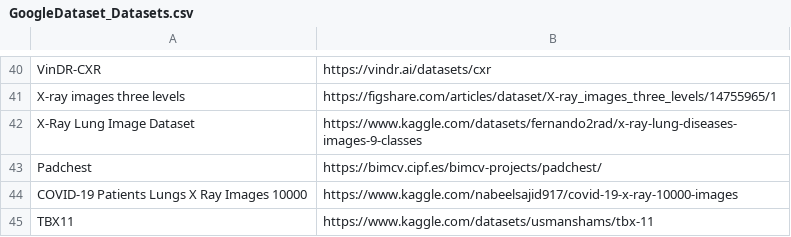
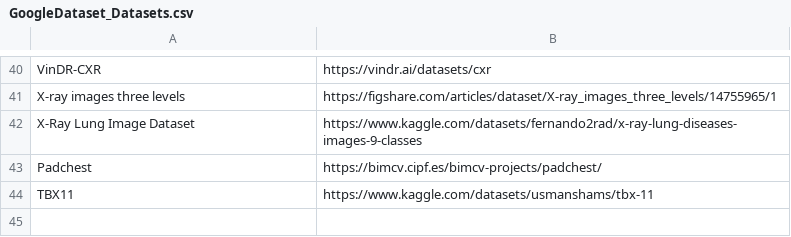
Before and after one commit to stinnawinther/thesis, a CSV file: GoogleDataset/GoogleDataset_Datasets.csv, drawn as a sheet; only a part is shown, gaps mark what is left out.

Commit message:
Remove duplicate dataset

```diff
--- a/GoogleDataset/GoogleDataset_Datasets.csv
+++ b/GoogleDataset/GoogleDataset_Datasets.csv
@@ -43,3 +43,2 @@ X-Ray Lung Image Dataset,https://www.kaggle.com/datasets/fernando2rad/x-ray-lung
 Padchest,https://bimcv.cipf.es/bimcv-projects/padchest/
-COVID-19 Patients Lungs X Ray Images 10000,https://www.kaggle.com/nabeelsajid917/covid-19-x-ray-10000-images
 TBX11,https://www.kaggle.com/datasets/usmanshams/tbx-11
```
